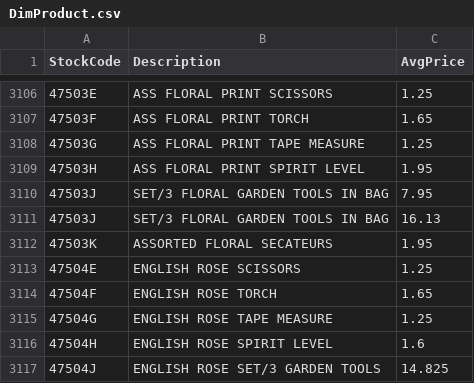
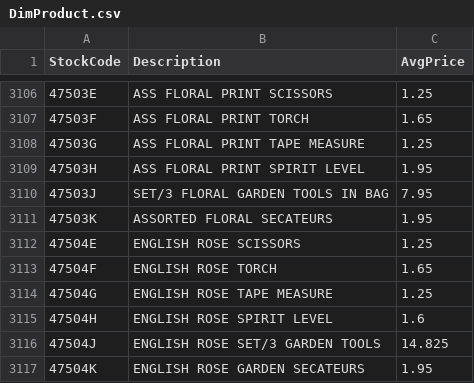
Before and after one commit to Biswajit-Kumar/customer-segmentation-churn-forecasting, a CSV file: powerbi/data/DimProduct.csv, drawn as a sheet; only a part is shown, gaps mark what is left out; the shorter side is filled out with more unchanged rows.

Commit message:
Trim whitespace from StockCode in Power BI export
Power BI also ignores trailing spaces when comparing keys, so '47503J ' and
'47503J' collided in DimProduct. Trim before upper-casing and check uniqueness
the same way Power BI compares keys.

```diff
--- a/powerbi/data/DimProduct.csv
+++ b/powerbi/data/DimProduct.csv
@@ -3110,3 +3110,2 @@ StockCode,Description,AvgPrice
 47503J,SET/3 FLORAL GARDEN TOOLS IN BAG,7.95
-47503J ,SET/3 FLORAL GARDEN TOOLS IN BAG,16.13
 47503K,ASSORTED FLORAL SECATEURS,1.95
```
Also changed, not shown: 2 other files.
